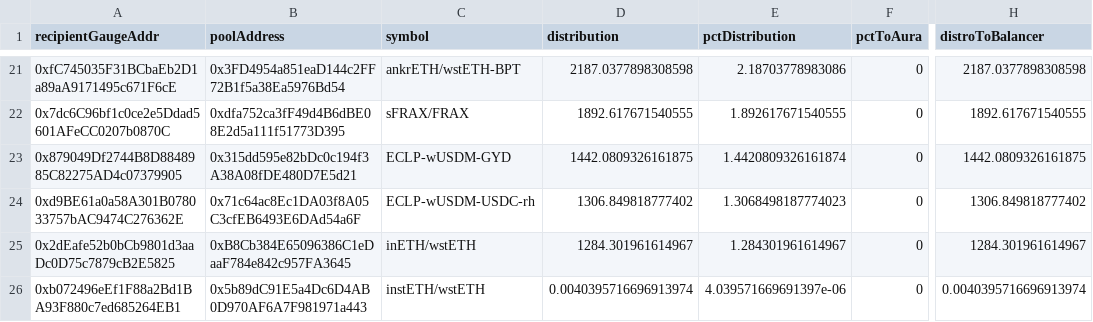
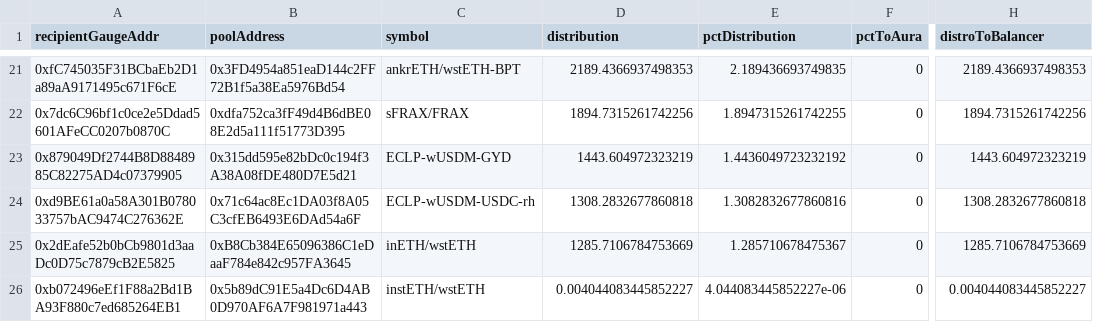
Before and after one commit to BalancerMaxis/arbitrum_grants_distributor, a CSV file: output/arbitrum_stip_bridge_start_q2_2024_2024-08-08_2024-08-22.csv, drawn as a sheet; only a part is shown, gaps mark what is left out; the diff covers the shown part only; the diff names each change by its address in the sheet, - before the commit and + after, or states it on an @@ line.

```diff
--- a/output/arbitrum_stip_bridge_start_q2_2024_2024-08-08_2024-08-22.csv
+++ b/output/arbitrum_stip_bridge_start_q2_2024_2024-08-08_2024-08-22.csv
-D21 (distribution): 2187.0377898308598
+D21 (distribution): 2189.4366937498353
-E21 (pctDistribution): 2.18703778983086
+E21 (pctDistribution): 2.189436693749835
-H21 (distroToBalancer): 2187.0377898308598
+H21 (distroToBalancer): 2189.4366937498353
-D22 (distribution): 1892.617671540555
+D22 (distribution): 1894.7315261742256
-E22 (pctDistribution): 1.892617671540555
+E22 (pctDistribution): 1.8947315261742255
-H22 (distroToBalancer): 1892.617671540555
+H22 (distroToBalancer): 1894.7315261742256
-D23 (distribution): 1442.0809326161875
+D23 (distribution): 1443.604972323219
-E23 (pctDistribution): 1.4420809326161874
+E23 (pctDistribution): 1.4436049723232192
-H23 (distroToBalancer): 1442.0809326161875
+H23 (distroToBalancer): 1443.604972323219
-D24 (distribution): 1306.849818777402
+D24 (distribution): 1308.2832677860818
-E24 (pctDistribution): 1.3068498187774023
+E24 (pctDistribution): 1.3082832677860816
-H24 (distroToBalancer): 1306.849818777402
+H24 (distroToBalancer): 1308.2832677860818
-D25 (distribution): 1284.301961614967
+D25 (distribution): 1285.7106784753669
-E25 (pctDistribution): 1.284301961614967
+E25 (pctDistribution): 1.285710678475367
-H25 (distroToBalancer): 1284.301961614967
+H25 (distroToBalancer): 1285.7106784753669
-D26 (distribution): 0.0040395716696913974
+D26 (distribution): 0.004044083445852227
-E26 (pctDistribution): 4.039571669691397e-06
+E26 (pctDistribution): 4.044083445852227e-06
-H26 (distroToBalancer): 0.0040395716696913974
+H26 (distroToBalancer): 0.004044083445852227
```
Also changed, not shown: 2 added rows, 2 removed rows and 57 edited cells elsewhere in this file, 1 other file.
